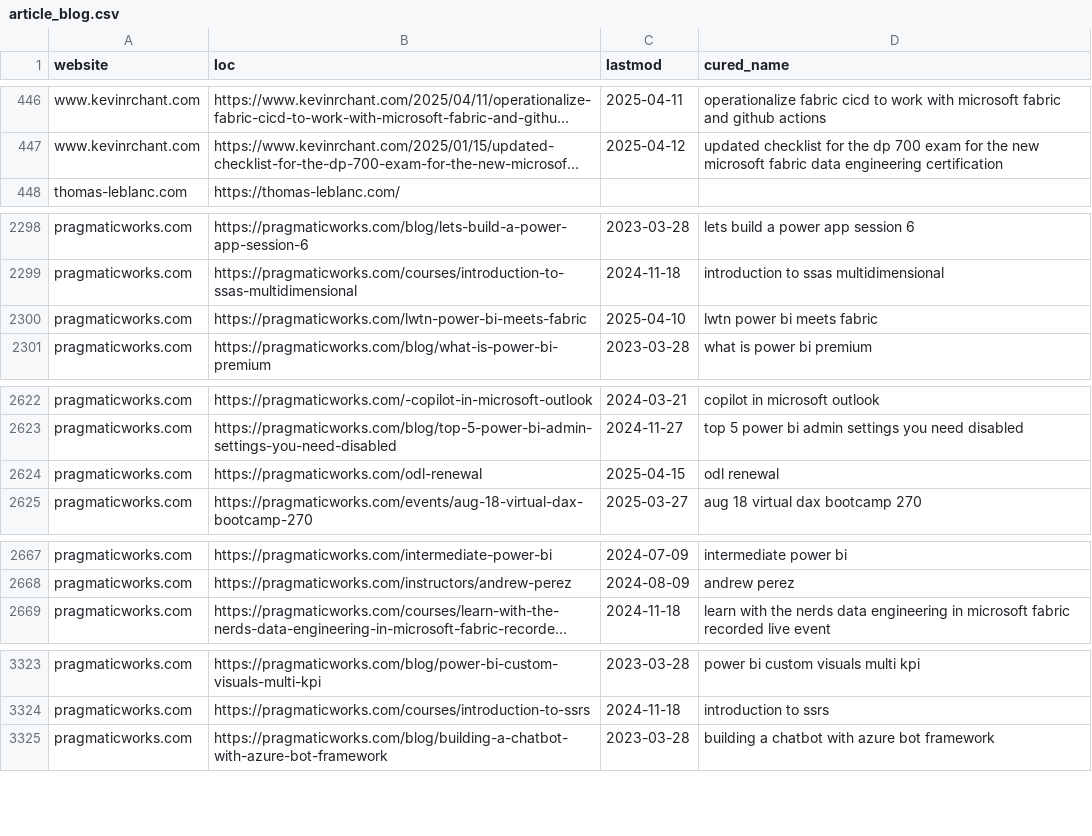
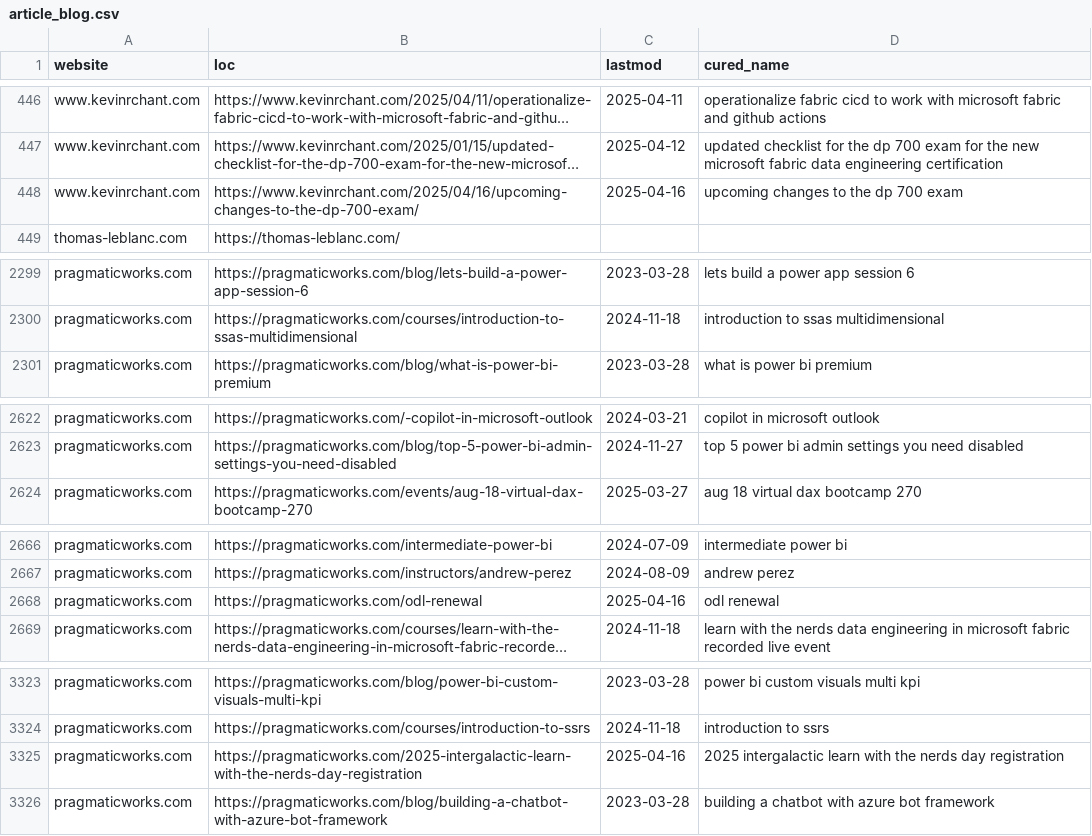
Before and after one commit to julian-passebecq/newsai_script, a CSV file: data/article_blog.csv, drawn as a sheet; only a part is shown, gaps mark what is left out; long unchanged cells end in …; removed rows and columns are numbered as before the commit, all else as after; the diff covers the shown part only; the diff names each change by its address in the sheet, - before the commit and + after, or states it on an @@ line.

```diff
--- a/data/article_blog.csv
+++ b/data/article_blog.csv
+row 448: www.kevinrchant.com | https://www.kevinrchant.com/2025/04/16/upcoming-changes-to-the-dp-700-exam/ | 2025-04-16 | upcoming changes to the dp 700 exam
-row 2300: pragmaticworks.com | https://pragmaticworks.com/lwtn-power-bi-meets-fabric | 2025-04-10 | lwtn power bi meets fabric
-row 2624: pragmaticworks.com | https://pragmaticworks.com/odl-renewal | 2025-04-15 | odl renewal
+row 2668: pragmaticworks.com | https://pragmaticworks.com/odl-renewal | 2025-04-16 | odl renewal
+row 3325: pragmaticworks.com | https://pragmaticworks.com/2025-intergalactic-learn-with-the-nerds-day-registration | 2025-04-16 | 2025 intergalactic learn with the nerds day registration
```
Also changed, not shown: 2 added rows and 1 edited cell elsewhere in this file, data/sitemap.csv.
